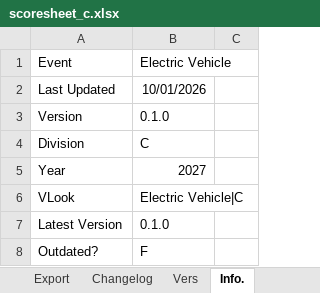
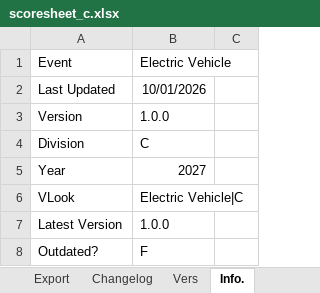
Before and after one commit to Southern-Califonia-Science-Olympiad/scoresheets, an Excel workbook: 2027ElectricVehicle/scoresheet_c.xlsx, sheet Info., drawn as a sheet; values as stored, in another font and other column widths than the file's, no borders; the diff names each change by its address in the sheet, - before the commit and + after, or states it on an @@ line.

```diff
--- a/2027ElectricVehicle/scoresheet_c.xlsx (sheet Info.)
+++ b/2027ElectricVehicle/scoresheet_c.xlsx (sheet Info.)
-B3: 0.1.0
+B3: 1.0.0
-B7: 0.1.0
+B7: 1.0.0
```
Also changed, not shown: sheet Changelog, sheet Scoring, 2027ElasticLaunchedGlider/scoresheet_b.xlsx, 2027MissionPossible/scoresheet_c.xlsx, 8 other files.
